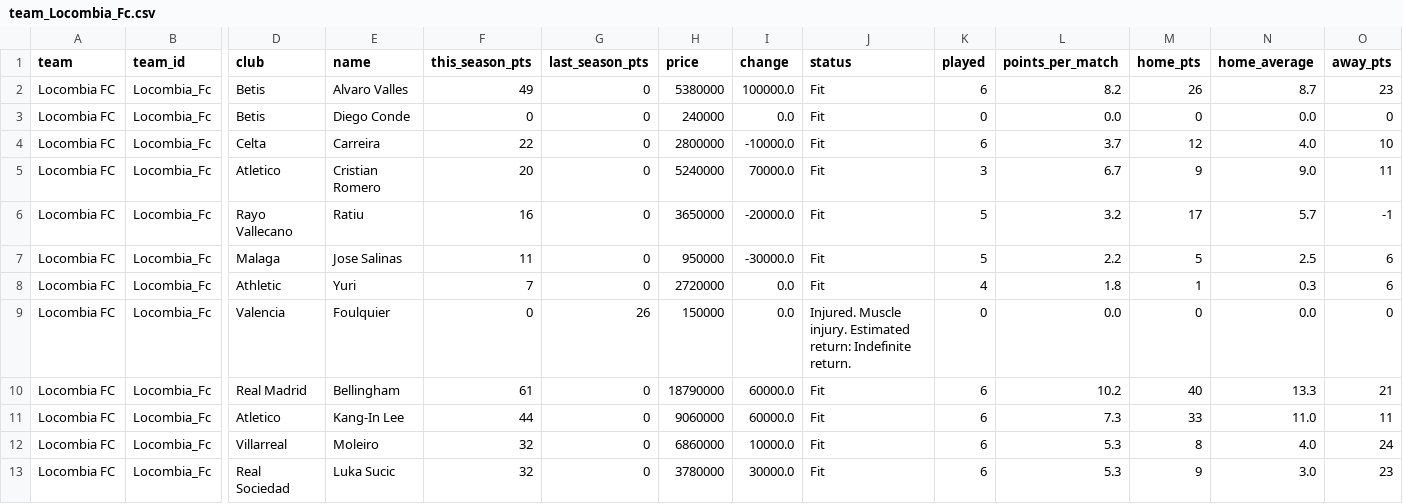
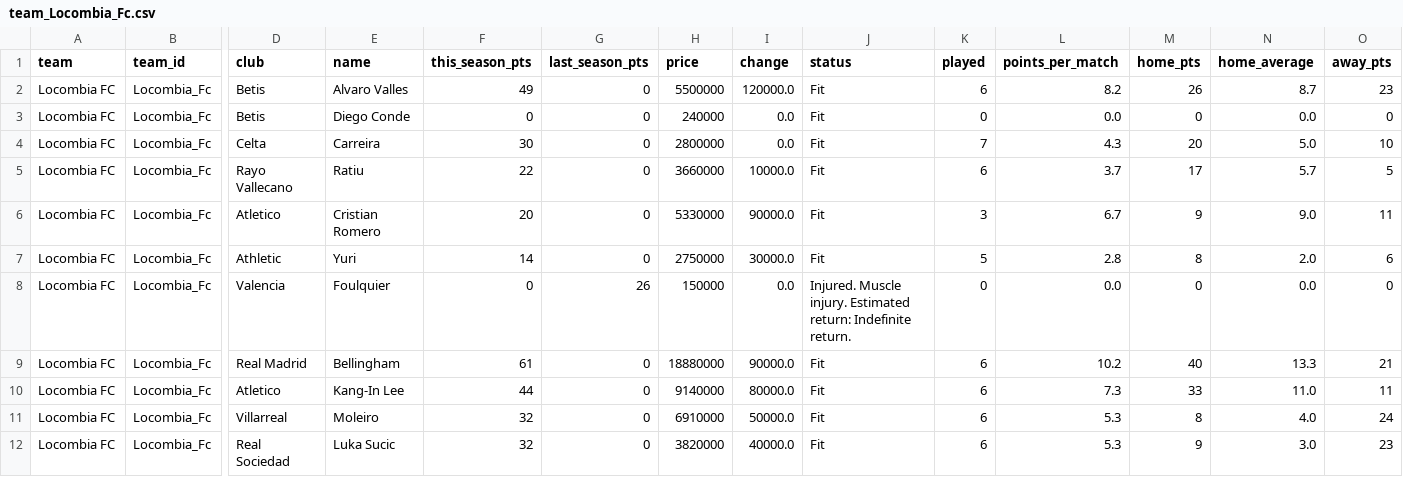
Before and after one commit to nilcrespo/BiwengerBot, a CSV file: csvs/teams/team_Locombia_Fc.csv, drawn as a sheet; only a part is shown, gaps mark what is left out; removed rows and columns are numbered as before the commit, all else as after; rows hold the shown columns only; the diff covers the shown part only; the diff names each change by its address in the sheet, - before the commit and + after, or states it on an @@ line.

```diff
--- a/csvs/teams/team_Locombia_Fc.csv
+++ b/csvs/teams/team_Locombia_Fc.csv
-H2 (price): 5380000
+H2 (price): 5500000
-I2 (change): 100000.0
+I2 (change): 120000.0
-F4 (this_season_pts): 22
+F4 (this_season_pts): 30
-I4 (change): -10000.0
+I4 (change): 0.0
-K4 (played): 6
+K4 (played): 7
-L4 (points_per_match): 3.7
+L4 (points_per_match): 4.3
-M4 (home_pts): 12
+M4 (home_pts): 20
-N4 (home_average): 4.0
+N4 (home_average): 5.0
+row 5: Locombia FC | Locombia_Fc | Rayo Vallecano | Ratiu | 22 | 0 | 3660000 | 10000.0 | Fit | 6 | 3.7 | 17 | 5.7 | 5
-H6 (price): 5240000
+H6 (price): 5330000
-I6 (change): 70000.0
+I6 (change): 90000.0
-row 6: Locombia FC | Locombia_Fc | Rayo Vallecano | Ratiu | 16 | 0 | 3650000 | -20000.0 | Fit | 5 | 3.2 | 17 | 5.7 | -1
-row 7: Locombia FC | Locombia_Fc | Malaga | Jose Salinas | 11 | 0 | 950000 | -30000.0 | Fit | 5 | 2.2 | 5 | 2.5 | 6
-F7 (this_season_pts): 7
+F7 (this_season_pts): 14
-H7 (price): 2720000
+H7 (price): 2750000
-I7 (change): 0.0
+I7 (change): 30000.0
-K7 (played): 4
+K7 (played): 5
-L7 (points_per_match): 1.8
+L7 (points_per_match): 2.8
-M7 (home_pts): 1
+M7 (home_pts): 8
-N7 (home_average): 0.3
+N7 (home_average): 2.0
-H9 (price): 18790000
+H9 (price): 18880000
-I9 (change): 60000.0
+I9 (change): 90000.0
-H10 (price): 9060000
+H10 (price): 9140000
-I10 (change): 60000.0
+I10 (change): 80000.0
-H11 (price): 6860000
+H11 (price): 6910000
-I11 (change): 10000.0
+I11 (change): 50000.0
-H12 (price): 3780000
+H12 (price): 3820000
-I12 (change): 30000.0
+I12 (change): 40000.0
```
Also changed, not shown: 1 removed row and 21 edited cells elsewhere in this file, csvs/others/market_bid_history_log.csv, csvs/others/market_bids.csv, 15 other files.
